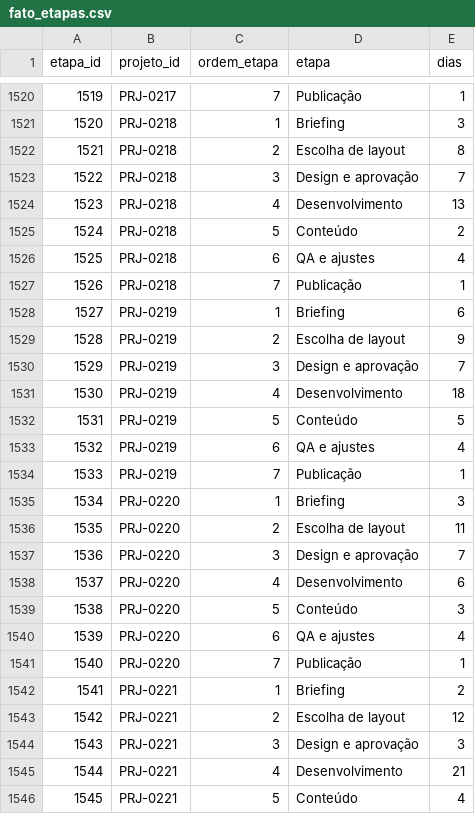
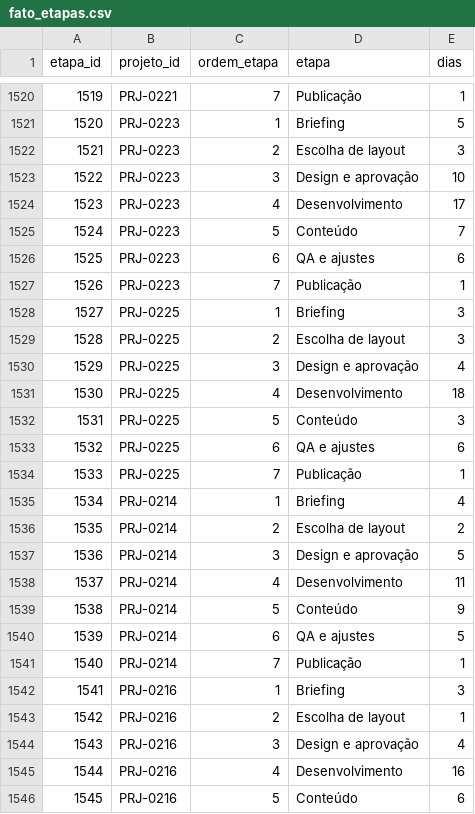
Before and after one commit to Proclise/selecao-templates-wordpress, a CSV file: data/raw/fato_etapas.csv, drawn as a sheet; only a part is shown, gaps mark what is left out; the diff covers the shown part only.

```diff
--- a/data/raw/fato_etapas.csv
+++ b/data/raw/fato_etapas.csv
@@ -1520,27 +1520,27 @@ etapa_id,projeto_id,ordem_etapa,etapa,dias
-1519,PRJ-0217,7,Publicação,1
-1520,PRJ-0218,1,Briefing,3
-1521,PRJ-0218,2,Escolha de layout,8
-1522,PRJ-0218,3,Design e aprovação,7
-1523,PRJ-0218,4,Desenvolvimento,13
-1524,PRJ-0218,5,Conteúdo,2
-1525,PRJ-0218,6,QA e ajustes,4
-1526,PRJ-0218,7,Publicação,1
-1527,PRJ-0219,1,Briefing,6
-1528,PRJ-0219,2,Escolha de layout,9
-1529,PRJ-0219,3,Design e aprovação,7
-1530,PRJ-0219,4,Desenvolvimento,18
-1531,PRJ-0219,5,Conteúdo,5
-1532,PRJ-0219,6,QA e ajustes,4
-1533,PRJ-0219,7,Publicação,1
-1534,PRJ-0220,1,Briefing,3
-1535,PRJ-0220,2,Escolha de layout,11
-1536,PRJ-0220,3,Design e aprovação,7
-1537,PRJ-0220,4,Desenvolvimento,6
-1538,PRJ-0220,5,Conteúdo,3
-1539,PRJ-0220,6,QA e ajustes,4
-1540,PRJ-0220,7,Publicação,1
-1541,PRJ-0221,1,Briefing,2
-1542,PRJ-0221,2,Escolha de layout,12
-1543,PRJ-0221,3,Design e aprovação,3
-1544,PRJ-0221,4,Desenvolvimento,21
-1545,PRJ-0221,5,Conteúdo,4
+1519,PRJ-0221,7,Publicação,1
+1520,PRJ-0223,1,Briefing,5
+1521,PRJ-0223,2,Escolha de layout,3
+1522,PRJ-0223,3,Design e aprovação,10
+1523,PRJ-0223,4,Desenvolvimento,17
+1524,PRJ-0223,5,Conteúdo,7
+1525,PRJ-0223,6,QA e ajustes,6
+1526,PRJ-0223,7,Publicação,1
+1527,PRJ-0225,1,Briefing,3
+1528,PRJ-0225,2,Escolha de layout,3
+1529,PRJ-0225,3,Design e aprovação,4
+1530,PRJ-0225,4,Desenvolvimento,18
+1531,PRJ-0225,5,Conteúdo,3
+1532,PRJ-0225,6,QA e ajustes,6
+1533,PRJ-0225,7,Publicação,1
+1534,PRJ-0214,1,Briefing,4
+1535,PRJ-0214,2,Escolha de layout,2
+1536,PRJ-0214,3,Design e aprovação,5
+1537,PRJ-0214,4,Desenvolvimento,11
+1538,PRJ-0214,5,Conteúdo,9
+1539,PRJ-0214,6,QA e ajustes,5
+1540,PRJ-0214,7,Publicação,1
+1541,PRJ-0216,1,Briefing,3
+1542,PRJ-0216,2,Escolha de layout,1
+1543,PRJ-0216,3,Design e aprovação,4
+1544,PRJ-0216,4,Desenvolvimento,16
+1545,PRJ-0216,5,Conteúdo,6
```
Also changed, not shown: 98 edited cells elsewhere in this file, data/raw/fato_ga4_paginas.csv, data/raw/fato_projetos.csv, 32 other files.
